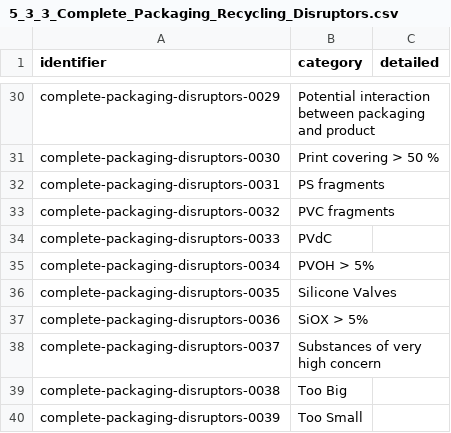
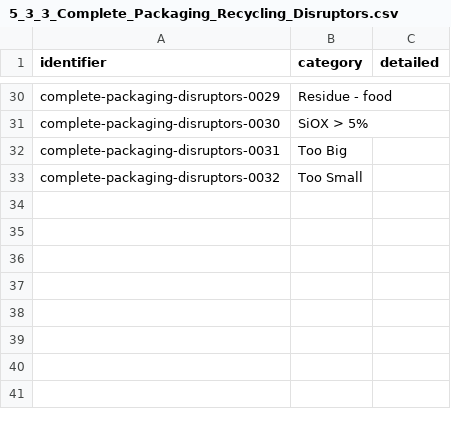
Before and after one commit to OpenDataManchester/Open3P, a CSV file: docs/5_Controlled_Lists/5_3_3_Complete_Packaging_Recycling_Disruptors.csv, drawn as a sheet; only a part is shown, gaps mark what is left out; the diff covers the shown part only; the diff names each change by its address in the sheet, - before the commit and + after, or states it on an @@ line.

```diff
--- a/docs/5_Controlled_Lists/5_3_3_Complete_Packaging_Recycling_Disruptors.csv
+++ b/docs/5_Controlled_Lists/5_3_3_Complete_Packaging_Recycling_Disruptors.csv
-B30 (category): Potential interaction between packaging and product
+B30 (category): Residue - food
-B31 (category): Print covering > 50 %
+B31 (category): SiOX > 5%
-B32 (category): PS fragments
+B32 (category): Too Big
-B33 (category): PVC fragments
+B33 (category): Too Small
-row 34: complete-packaging-disruptors-0033 | PVdC
-row 35: complete-packaging-disruptors-0034 | PVOH > 5%
-row 36: complete-packaging-disruptors-0035 | Silicone Valves
-row 37: complete-packaging-disruptors-0036 | SiOX > 5%
-row 38: complete-packaging-disruptors-0037 | Substances of very high concern
-row 39: complete-packaging-disruptors-0038 | Too Big
-row 40: complete-packaging-disruptors-0039 | Too Small
```
Also changed, not shown: 27 edited cells elsewhere in this file.
